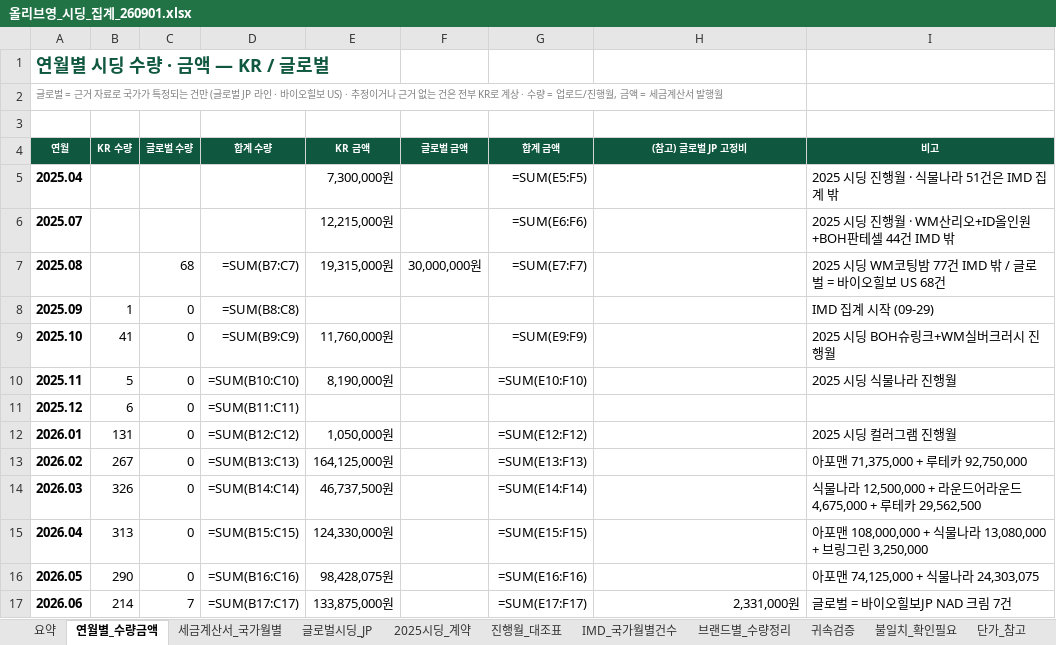
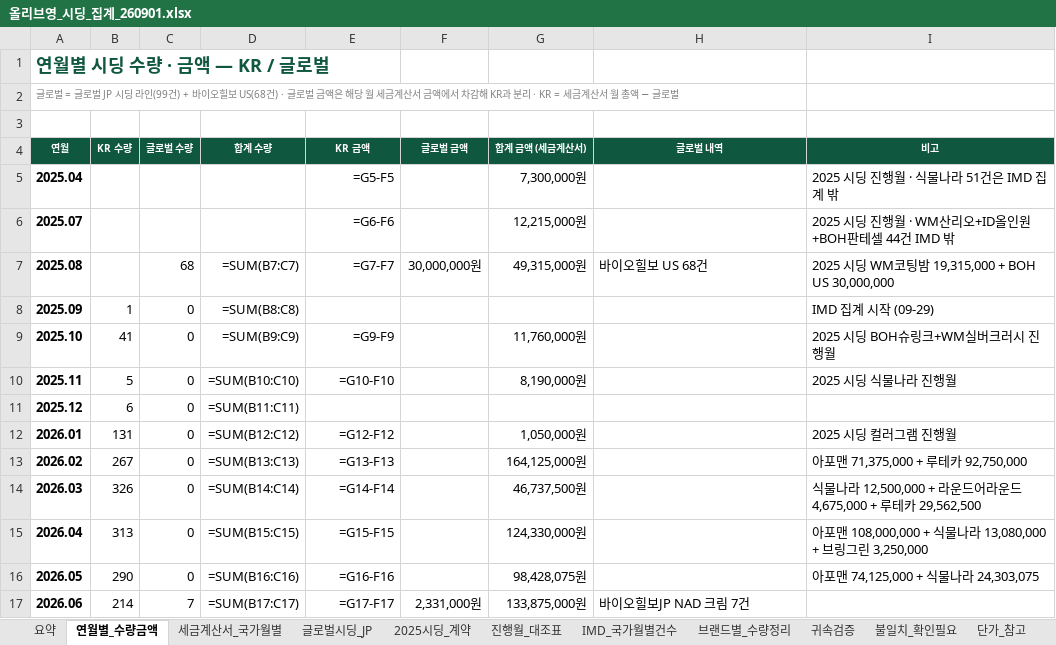
Before and after one commit to bat-han-26/-_oy, an Excel workbook: reports/올리브영_시딩_집계_260901.xlsx, sheet 연월별_수량금액, drawn as a sheet; only a part is shown; values as stored, in another font and other column widths than the file's, no borders; formulas without a stored value are shown as written; the diff covers the shown part only; the diff names each change by its address in the sheet, - before the commit and + after, or states it on an @@ line.

```diff
--- a/reports/올리브영_시딩_집계_260901.xlsx (sheet 연월별_수량금액)
+++ b/reports/올리브영_시딩_집계_260901.xlsx (sheet 연월별_수량금액)
-A2 (연월): …로벌 = 근거 자료로 국가가 특정되는 건만 (글로벌 JP 라인 · 바이오힐보 US) · 추정이거나 근거 없는 건은 전부 KR로 계상 · 수량 = 업로드/진행월, 금액 = 세금계산서 발행월
+A2 (연월): …로벌 = 글로벌 JP 시딩 라인(99건) + 바이오힐보 US(68건) · 글로벌 금액은 해당 월 세금계산서 금액에서 차감해 KR과 분리 · KR = 세금계산서 월 총액 − 글로벌
-G4: 합계 금액
+G4: 합계 금액 (세금계산서)
-H4: (참고) 글로벌 JP 고정비
+H4: 글로벌 내역
-E5 (KR 금액): 7,300,000원
+E5 (KR 금액): =G5-F5
-G5 (합계 금액 (세금계산서)): =SUM(E5:F5)
+G5 (합계 금액 (세금계산서)): 7,300,000원
-E6 (KR 금액): 12,215,000원
+E6 (KR 금액): =G6-F6
-G6 (합계 금액 (세금계산서)): =SUM(E6:F6)
+G6 (합계 금액 (세금계산서)): 12,215,000원
-E7 (KR 금액): 19,315,000원
+E7 (KR 금액): =G7-F7
-G7 (합계 금액 (세금계산서)): =SUM(E7:F7)
+G7 (합계 금액 (세금계산서)): 49,315,000원
-H7 (글로벌 내역): (empty)
+H7 (글로벌 내역): 바이오힐보 US 68건
-I7 (비고): 2025 시딩 WM코팅밤 77건 IMD 밖 / 글로벌 = 바이오힐보 US 68건
+I7 (비고): 2025 시딩 WM코팅밤 19,315,000 + BOH US 30,000,000
-E9 (KR 금액): 11,760,000원
+E9 (KR 금액): =G9-F9
-G9 (합계 금액 (세금계산서)): =SUM(E9:F9)
+G9 (합계 금액 (세금계산서)): 11,760,000원
-E10 (KR 금액): 8,190,000원
+E10 (KR 금액): =G10-F10
-G10 (합계 금액 (세금계산서)): =SUM(E10:F10)
+G10 (합계 금액 (세금계산서)): 8,190,000원
-E12 (KR 금액): 1,050,000원
+E12 (KR 금액): =G12-F12
-G12 (합계 금액 (세금계산서)): =SUM(E12:F12)
+G12 (합계 금액 (세금계산서)): 1,050,000원
-E13 (KR 금액): 164,125,000원
+E13 (KR 금액): =G13-F13
-G13 (합계 금액 (세금계산서)): =SUM(E13:F13)
+G13 (합계 금액 (세금계산서)): 164,125,000원
-E14 (KR 금액): 46,737,500원
+E14 (KR 금액): =G14-F14
-G14 (합계 금액 (세금계산서)): =SUM(E14:F14)
+G14 (합계 금액 (세금계산서)): 46,737,500원
-E15 (KR 금액): 124,330,000원
+E15 (KR 금액): =G15-F15
-G15 (합계 금액 (세금계산서)): =SUM(E15:F15)
+G15 (합계 금액 (세금계산서)): 124,330,000원
-E16 (KR 금액): 98,428,075원
+E16 (KR 금액): =G16-F16
-G16 (합계 금액 (세금계산서)): =SUM(E16:F16)
+G16 (합계 금액 (세금계산서)): 98,428,075원
-E17 (KR 금액): 133,875,000원
+E17 (KR 금액): =G17-F17
-F17 (글로벌 금액): (empty)
+F17 (글로벌 금액): 2,331,000원
-G17 (합계 금액 (세금계산서)): =SUM(E17:F17)
+G17 (합계 금액 (세금계산서)): 133,875,000원
-H17 (글로벌 내역): 2,331,000원
+H17 (글로벌 내역): 바이오힐보JP NAD 크림 7건
-H17 alignment: right
+H17 alignment: left
-I17 (비고): 글로벌 = 바이오힐보JP NAD 크림 7건
+I17 (비고): (empty)
```
Also changed, not shown: 6 added rows, 3 removed rows, 42 edited cells and cell formats elsewhere in this sheet, sheet 요약, sheet 세금계산서_국가월별, 3 other files.
